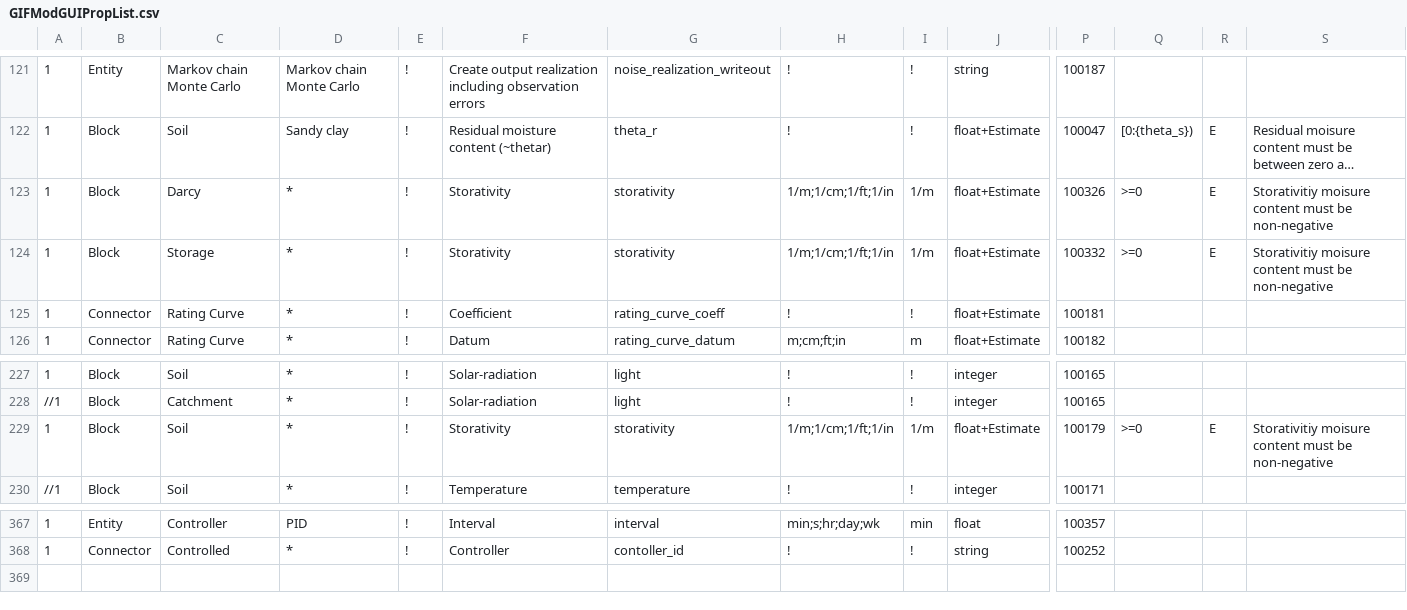
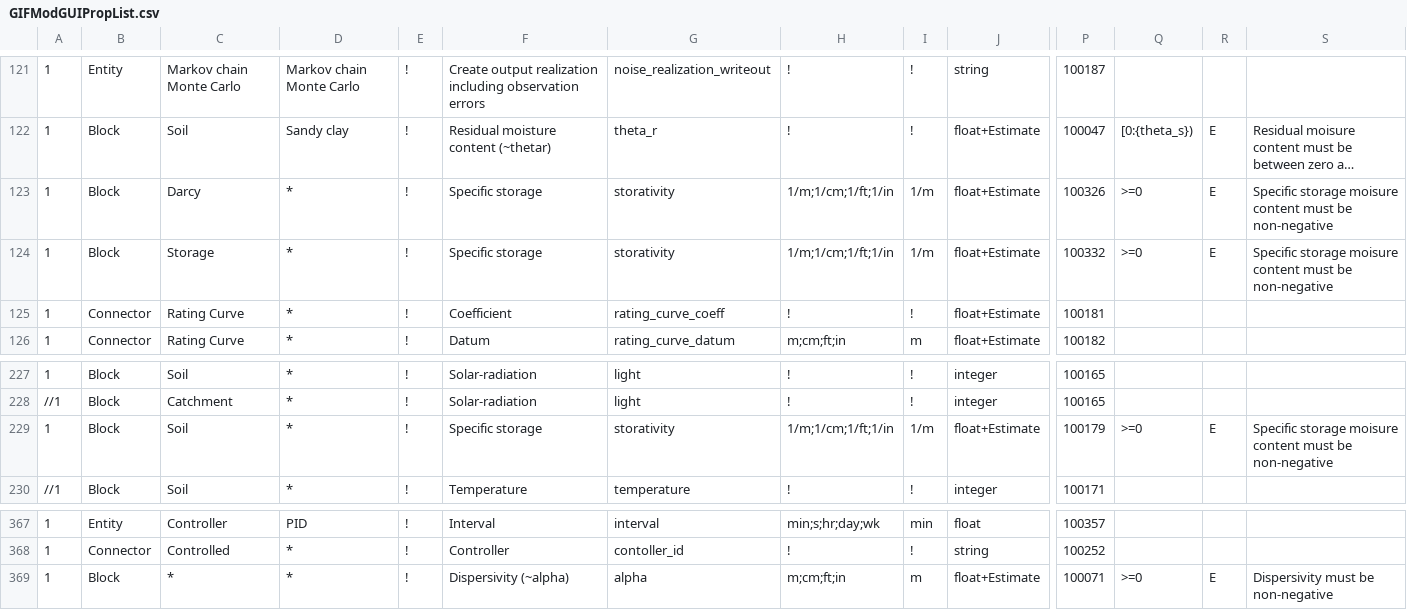
Before and after one commit to ArashMassoudieh/GIFMod, a CSV file: x64/GIFMod/Debug/GIFModGUIPropList.csv, drawn as a sheet; only a part is shown, gaps mark what is left out; long unchanged cells end in …; rows hold the shown columns only; the diff names each change by its address in the sheet, - before the commit and + after, or states it on an @@ line.

```diff
--- a/x64/GIFMod/Debug/GIFModGUIPropList.csv
+++ b/x64/GIFMod/Debug/GIFModGUIPropList.csv
-F123:F124: Storativity
+F123:F124: Specific storage
-S123:S124: Storativitiy moisure content…
+S123:S124: Specific storage moisure content…
-F229: Storativity
+F229: Specific storage
-S229: Storativitiy moisure content…
+S229: Specific storage moisure content…
+row 369: 1 | Block | * | * | ! | Dispersivity (~alpha) | alpha | m;cm;ft;in | m | float+Estimate | 100071 | >=0 | E | Dispersivity must be non-negative
```
Also changed, not shown: 10 other files.
